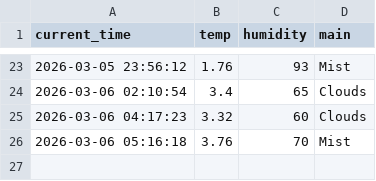
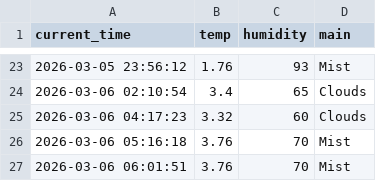
Before and after one commit to kwwhs0722/weather_5m, a CSV file: weather.csv, drawn as a sheet; only a part is shown, gaps mark what is left out.

```diff
--- a/weather.csv
+++ b/weather.csv
@@ -26 +26,2 @@ current_time,temp,humidity,main
 2026-03-06 05:16:18,3.76,70,Mist
+2026-03-06 06:01:51,3.76,70,Mist
```
